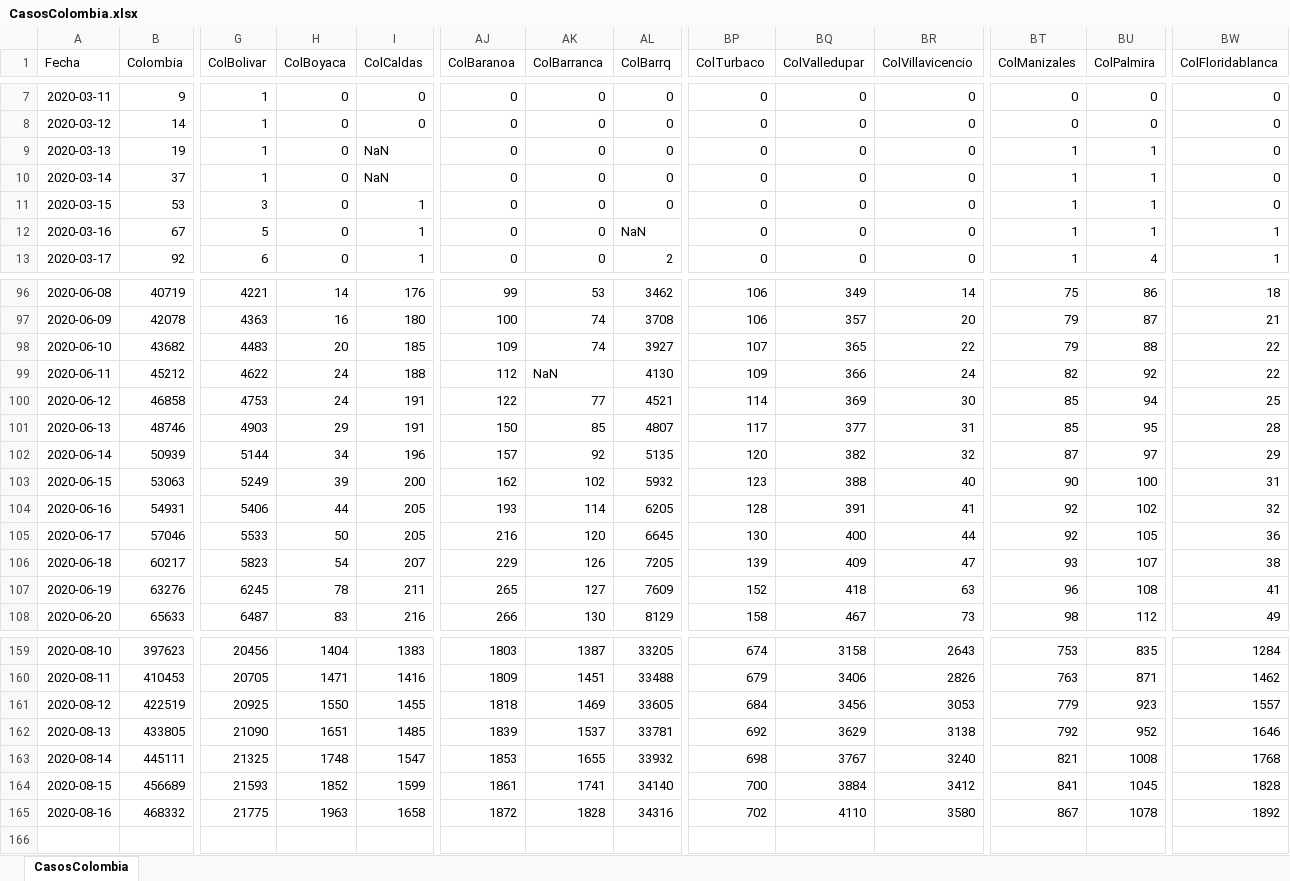
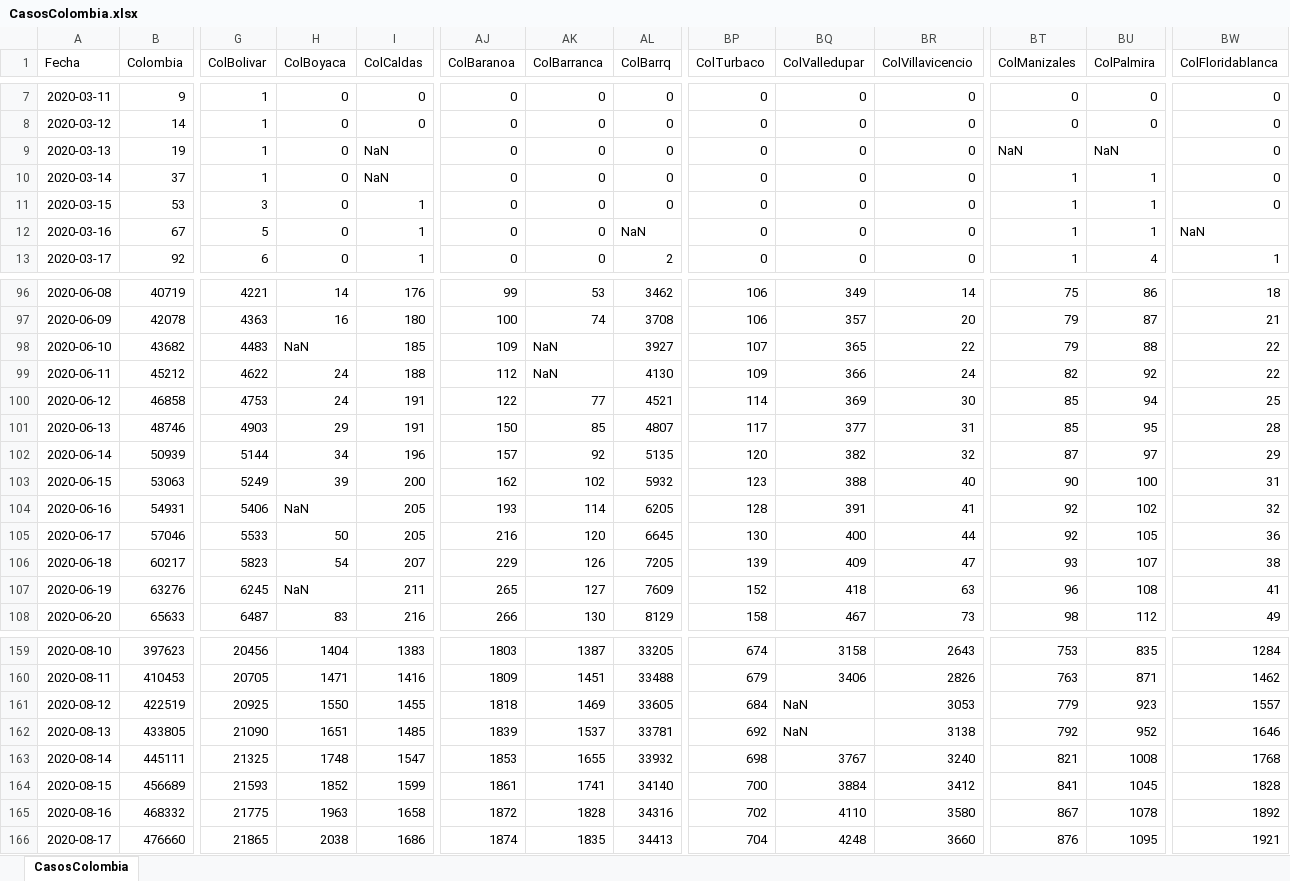
Before and after one commit to 1Alacer/covid, an Excel workbook: CasosColombia.xlsx, sheet CasosColombia, drawn as a sheet; only a part is shown, gaps mark what is left out; values as stored, in another font and other column widths than the file's, no borders; rows hold the shown columns only; the diff covers the shown part only; the diff names each change by its address in the sheet, - before the commit and + after, or states it on an @@ line.

```diff
--- a/CasosColombia.xlsx (sheet CasosColombia)
+++ b/CasosColombia.xlsx (sheet CasosColombia)
-BT9 (ColManizales): 1
+BT9 (ColManizales): NaN
-BU9 (ColPalmira): 1
+BU9 (ColPalmira): NaN
-BW12 (ColFloridablanca): 1
+BW12 (ColFloridablanca): NaN
-H98 (ColBoyaca): 20
+H98 (ColBoyaca): NaN
-AK98 (ColBarranca): 74
+AK98 (ColBarranca): NaN
-H104 (ColBoyaca): 44
+H104 (ColBoyaca): NaN
-H107 (ColBoyaca): 78
+H107 (ColBoyaca): NaN
-BQ161 (ColValledupar): 3456
+BQ161 (ColValledupar): NaN
-BQ162 (ColValledupar): 3629
+BQ162 (ColValledupar): NaN
+row 166: 2020-08-17 | 476660 | 21865 | 2038 | 1686 | 1874 | 1835 | 34413 | 704 | 4248 | 3660 | 876 | 1095 | 1921
```
Also changed, not shown: 2 edited cells elsewhere in this sheet, 1 other file.
